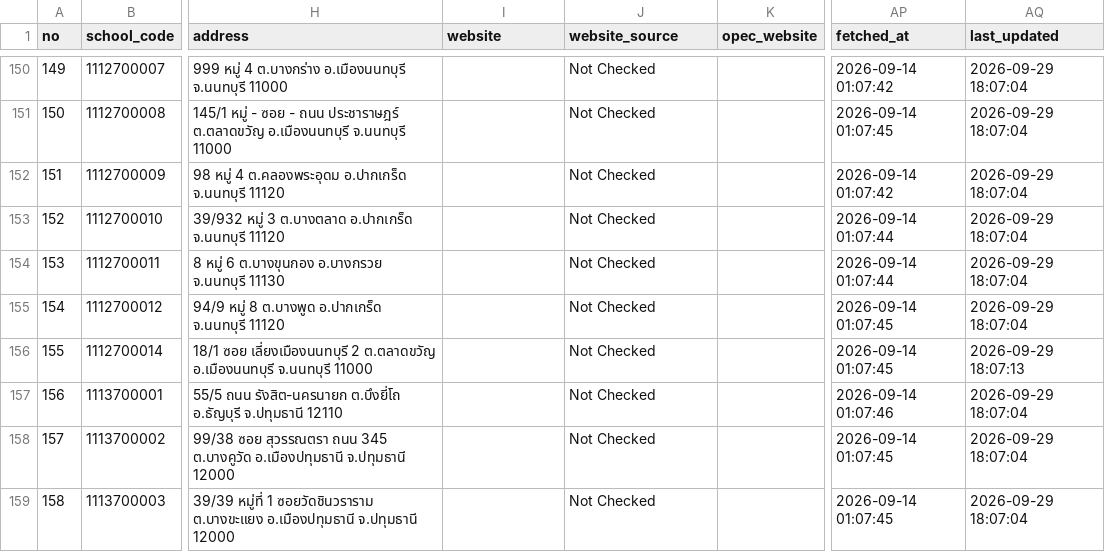
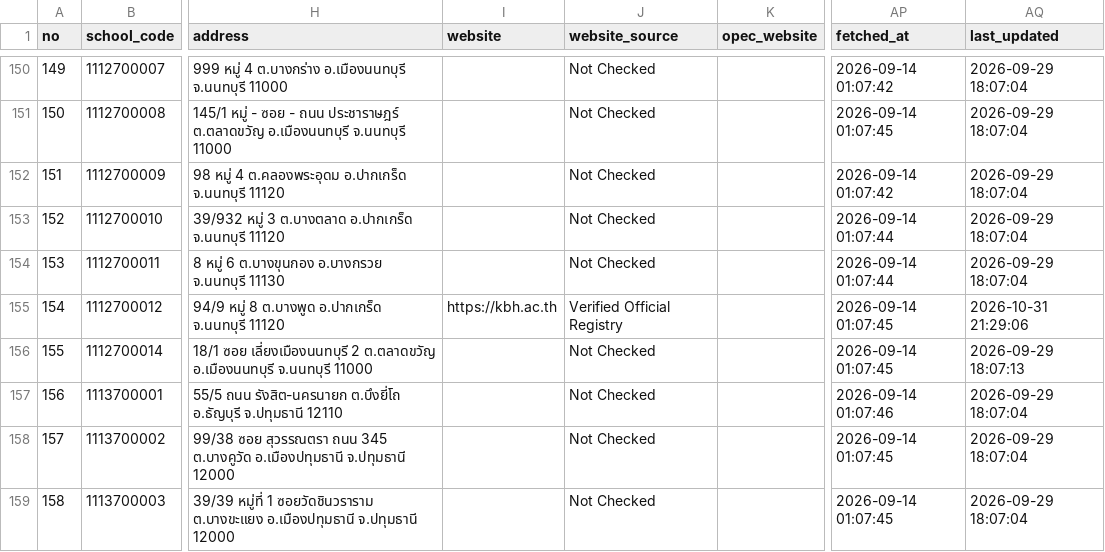
Before and after one commit to CapybaraCapybara/Skoolly, a CSV file: Skoolly/data/international_schools_thailand_opec.csv, drawn as a sheet; only a part is shown, gaps mark what is left out; the diff covers the shown part only; the diff names each change by its address in the sheet, - before the commit and + after, or states it on an @@ line.

```diff
--- a/Skoolly/data/international_schools_thailand_opec.csv
+++ b/Skoolly/data/international_schools_thailand_opec.csv
-I155 (website): (empty)
+I155 (website): https://kbh.ac.th
-J155 (website_source): Not Checked
+J155 (website_source): Verified Official Registry
-AQ155 (last_updated): 2026-09-29 18:07:04
+AQ155 (last_updated): 2026-10-31 21:29:06
```
Also changed, not shown: 34 edited cells elsewhere in this file, 18 other files.
